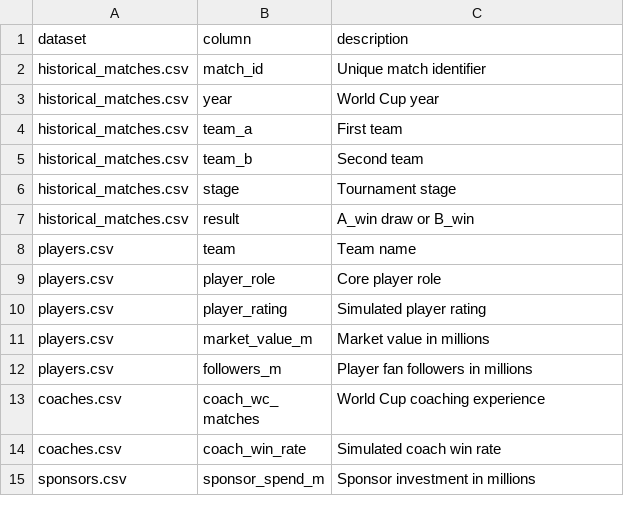
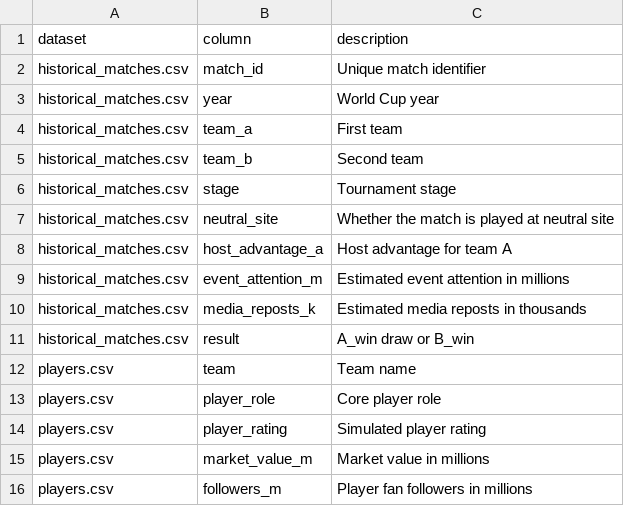
Before and after one commit to 2417467487-hub/WorldCupROI, a CSV file: docs/data_dictionary.csv, drawn as a sheet; only a part is shown; the shorter side is filled out with more unchanged rows; the diff covers the shown part only; the diff names each change by its address in the sheet, - before the commit and + after, or states it on an @@ line.

```diff
--- a/docs/data_dictionary.csv
+++ b/docs/data_dictionary.csv
+row 7: historical_matches.csv | neutral_site | Whether the match is played at neutral site
+row 8: historical_matches.csv | host_advantage_a | Host advantage for team A
+row 9: historical_matches.csv | event_attention_m | Estimated event attention in millions
+row 10: historical_matches.csv | media_reposts_k | Estimated media reposts in thousands
```
Also changed, not shown: 35 added rows elsewhere in this file, data/players.csv, data/sponsors.csv, 54 other files.
